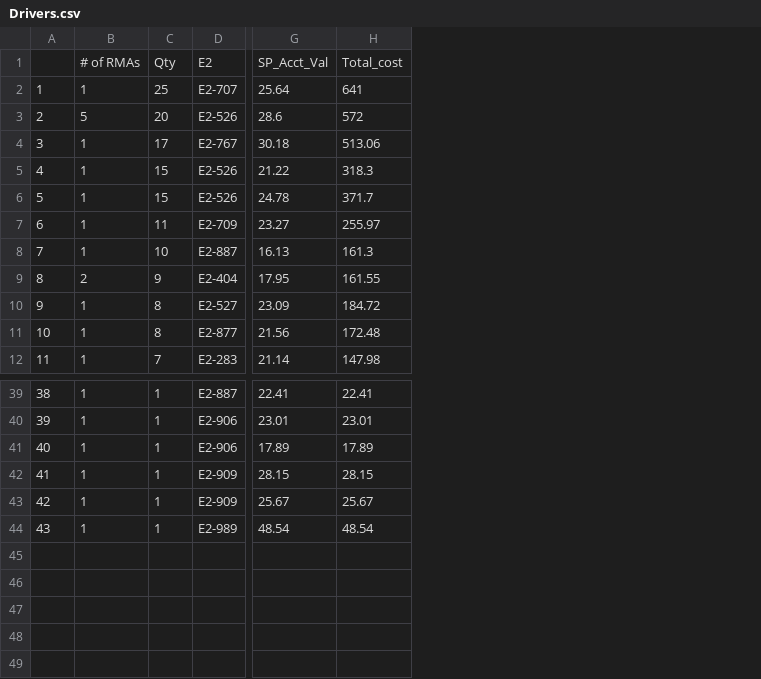
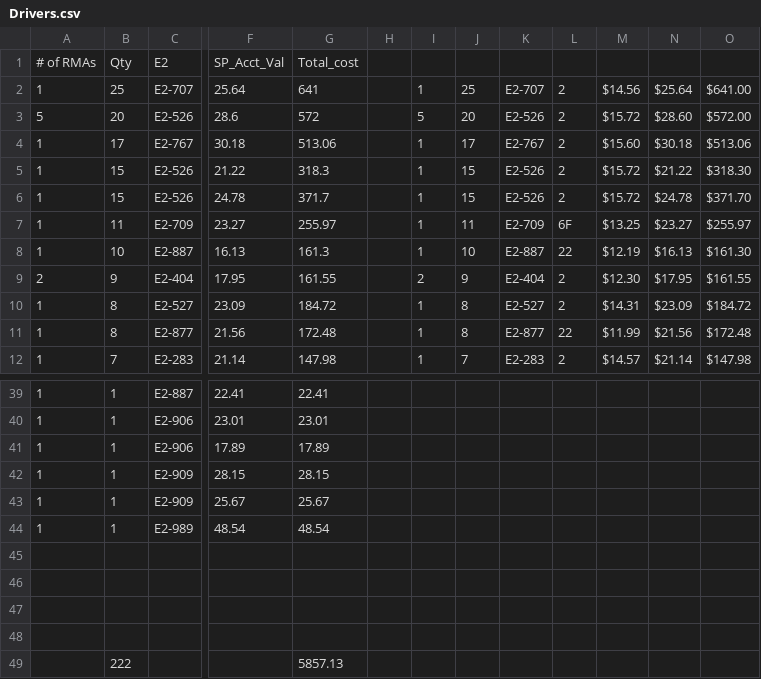
Before and after one commit to Vinladar/USAI, a CSV file: Code/Output/October_2021/Drivers.csv, drawn as a sheet; only a part is shown, gaps mark what is left out; removed rows and columns are numbered as before the commit, all else as after; rows hold the shown columns only; the diff names each change by its address in the sheet, - before the commit and + after, or states it on an @@ line.

```diff
--- a/Code/Output/October_2021/Drivers.csv
+++ b/Code/Output/October_2021/Drivers.csv
-column A, rows 2-12: 1 | 2 | 3 | 4 | 5 | 6 | 7 | 8 | 9 | 10 | 11; rows 39-44: 38 | 39 | 40 | 41 | 42 | 43
+column H, empty
+column I, rows 2-12: 1 | 5 | 1 | 1 | 1 | 1 | 1 | 2 | 1 | 1 | 1
+column J, rows 2-12: 25 | 20 | 17 | 15 | 15 | 11 | 10 | 9 | 8 | 8 | 7
+column K, rows 2-12: E2-707 | E2-526 | E2-767 | E2-526 | E2-526 | E2-709 | E2-887 | E2-404 | E2-527 | E2-877 | E2-283
+column L, rows 2-12: 2 | 2 | 2 | 2 | 2 | 6F | 22 | 2 | 2 | 22 | 2
+column M, rows 2-12: $14.56 | $15.72 | $15.60 | $15.72 | $15.72 | $13.25 | $12.19 | $12.30 | $14.31 | $11.99 | $14.57
+column N, rows 2-12: $25.64 | $28.60 | $30.18 | $21.22 | $24.78 | $23.27 | $16.13 | $17.95 | $23.09 | $21.56 | $21.14
+column O, rows 2-12: $641.00 | $572.00 | $513.06 | $318.30 | $371.70 | $255.97 | $161.30 | $161.55 | $184.72 | $172.48 | $147.98
+row 45: (empty)
+row 46: (empty)
+row 47: (empty)
+row 48: (empty)
+row 49:  | 222 |  |  | 5857.13
```
Also changed, not shown: Code/Output/October_2021/Engines.csv, 31 other files.
